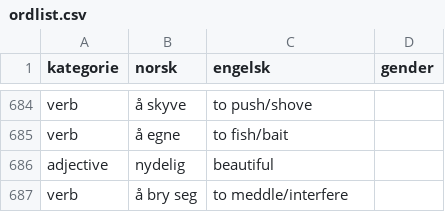
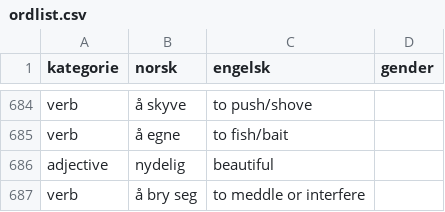
Before and after one commit to dfbr/dfbr.github.io, a CSV file: ordlist.csv, drawn as a sheet; only a part is shown, gaps mark what is left out.

```diff
--- a/ordlist.csv
+++ b/ordlist.csv
@@ -686,2 +686,2 @@ verb,å egne,to fish/bait,
 adjective,nydelig,beautiful,
-verb,å bry seg,to meddle/interfere,
+verb,å bry seg,to meddle or interfere,
```
Also changed, not shown: 1 other file.
